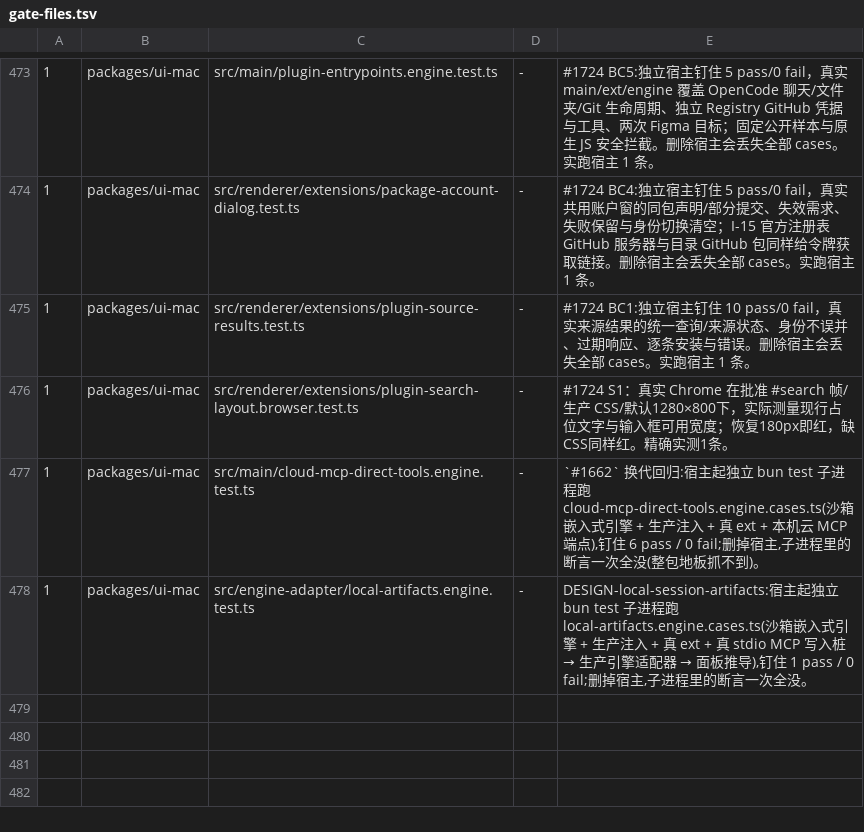
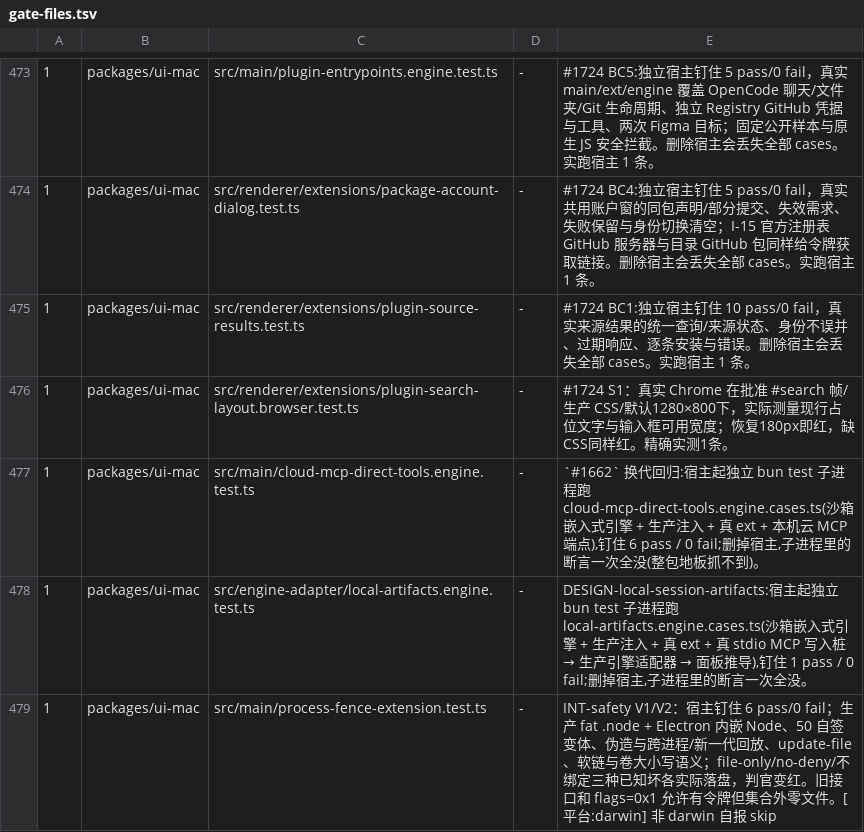
Before and after one commit to impharaon/alpha-code, a TSV file: scripts/gate-files.tsv, drawn as a sheet; only a part is shown, gaps mark what is left out; the diff names each change by its address in the sheet, - before the commit and + after, or states it on an @@ line.

```diff
--- a/scripts/gate-files.tsv
+++ b/scripts/gate-files.tsv
+row 479: 1 | packages/ui-mac | src/main/process-fence-extension.test.ts | - | INT-safety V1/V2：宿主钉住 6 pass/0 fail；生产 fat .node + Electron 内嵌 Node、50 自签变体、伪造与跨进程/新一代回放、update-file、软链与卷大小写语义；file-only/no-deny/不绑定三种已知坏各实际落盘，判官变红。旧接口和 flags=0x1 允许有令牌但集合外零文件。[平台:darwin] 非 darwin 自报 skip
```
Also changed, not shown: scripts/process-fence-write-sites.tsv, 3 other files.
